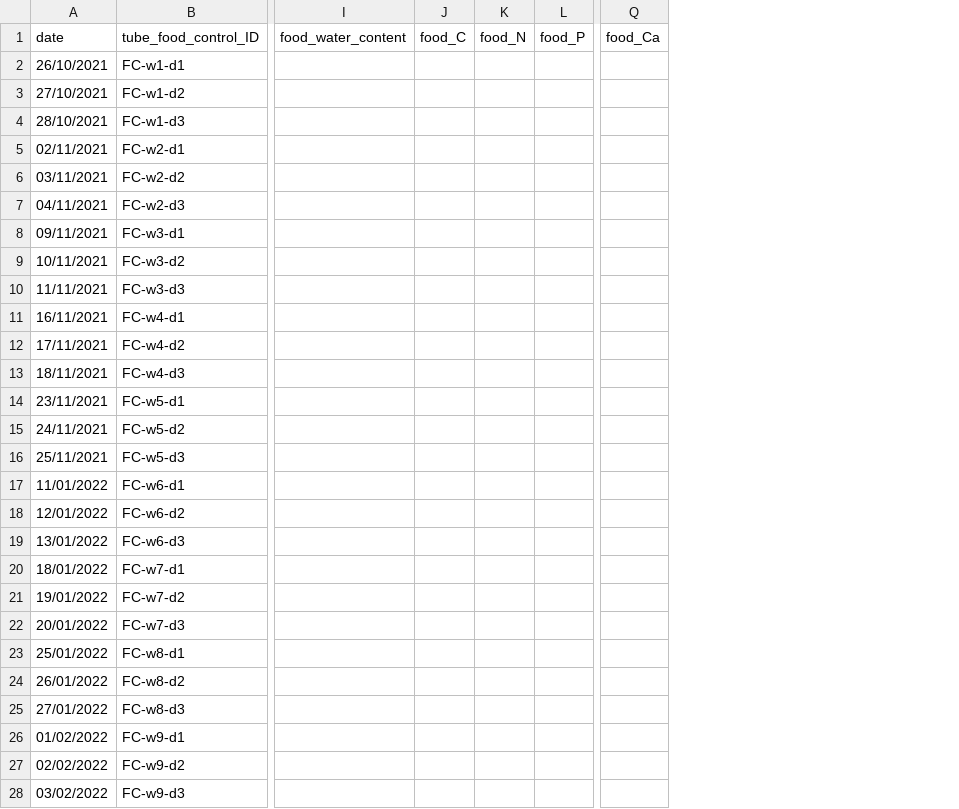
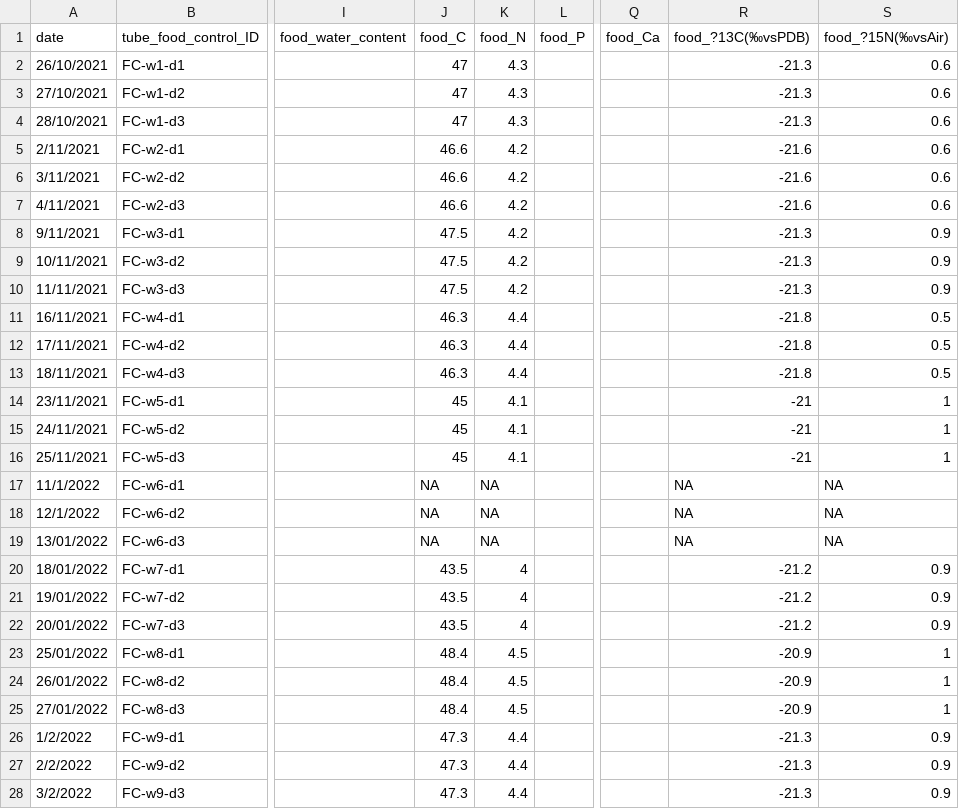
Before and after one commit to samuelcharberet/intake_rate_experiment, a CSV file: 1_data/data_irn_food_controls.csv, drawn as a sheet; only a part is shown, gaps mark what is left out; the diff covers the shown part only; the diff names each change by its address in the sheet, - before the commit and + after, or states it on an @@ line.

```diff
--- a/1_data/data_irn_food_controls.csv
+++ b/1_data/data_irn_food_controls.csv
+column R (food_?13C(‰vsPDB)), rows 2-28: -21.3 | -21.3 | -21.3 | -21.6 | -21.6 | -21.6 | -21.3 | -21.3 | -21.3 | -21.8 | -21.8 | -21.8 | -21 | -21 | -21 | NA | NA | NA | -21.2 | -21.2 | -21.2 | -20.9 | -20.9 | -20.9 | -21.3 | -21.3 | -21.3
+column S (food_?15N(‰vsAir)), rows 2-28: 0.6 | 0.6 | 0.6 | 0.6 | 0.6 | 0.6 | 0.9 | 0.9 | 0.9 | 0.5 | 0.5 | 0.5 | 1 | 1 | 1 | NA | NA | NA | 0.9 | 0.9 | 0.9 | 1 | 1 | 1 | 0.9 | 0.9 | 0.9
-J2:J4 (food_C): (empty)
+J2:J4 (food_C): 47
-K2:K4 (food_N): (empty)
+K2:K4 (food_N): 4.3
-A5 (date): 02/11/2021
+A5 (date): 2/11/2021
-J5:J7 (food_C): (empty)
+J5:J7 (food_C): 46.6
-K5:K10 (food_N): (empty)
+K5:K10 (food_N): 4.2
-A6 (date): 03/11/2021
+A6 (date): 3/11/2021
-A7 (date): 04/11/2021
+A7 (date): 4/11/2021
-A8 (date): 09/11/2021
+A8 (date): 9/11/2021
-J8:J10 (food_C): (empty)
+J8:J10 (food_C): 47.5
-J11:J13 (food_C): (empty)
+J11:J13 (food_C): 46.3
-K11:K13 (food_N): (empty)
+K11:K13 (food_N): 4.4
-J14:J16 (food_C): (empty)
+J14:J16 (food_C): 45
-K14:K16 (food_N): (empty)
+K14:K16 (food_N): 4.1
-A17 (date): 11/01/2022
+A17 (date): 11/1/2022
-J17:J19 (food_C): (empty)
+J17:J19 (food_C): NA
-K17:K19 (food_N): (empty)
+K17:K19 (food_N): NA
-A18 (date): 12/01/2022
+A18 (date): 12/1/2022
-J20:J22 (food_C): (empty)
+J20:J22 (food_C): 43.5
-K20:K22 (food_N): (empty)
+K20:K22 (food_N): 4
-J23:J25 (food_C): (empty)
+J23:J25 (food_C): 48.4
-K23:K25 (food_N): (empty)
+K23:K25 (food_N): 4.5
-A26 (date): 01/02/2022
+A26 (date): 1/2/2022
-J26:J28 (food_C): (empty)
+J26:J28 (food_C): 47.3
-K26:K28 (food_N): (empty)
+K26:K28 (food_N): 4.4
-A27 (date): 02/02/2022
+A27 (date): 2/2/2022
-A28 (date): 03/02/2022
+A28 (date): 3/2/2022
```
Also changed, not shown: 15 edited cells elsewhere in this file, 1_data/data_irn_groups.csv, 1 other file.
